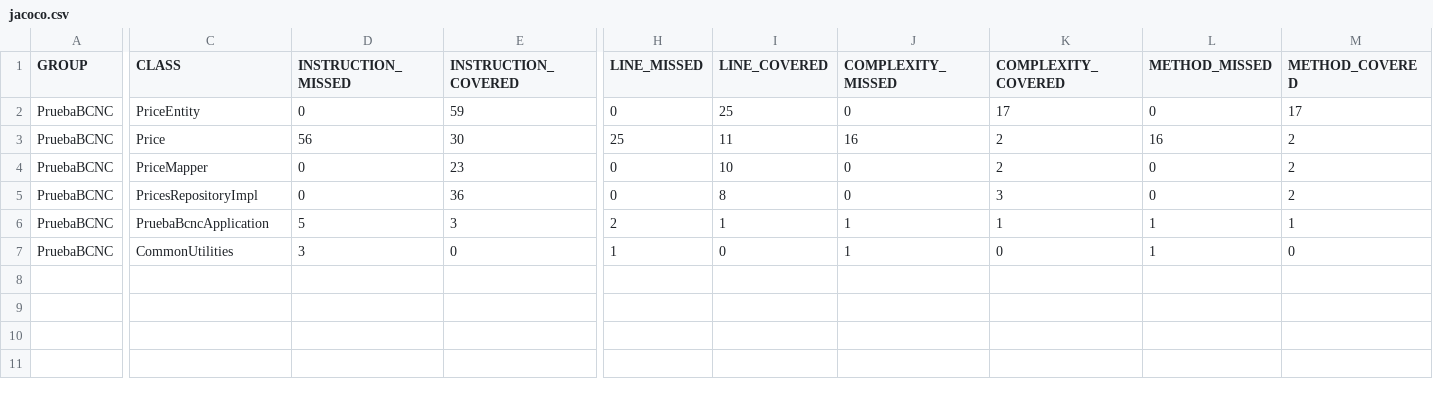
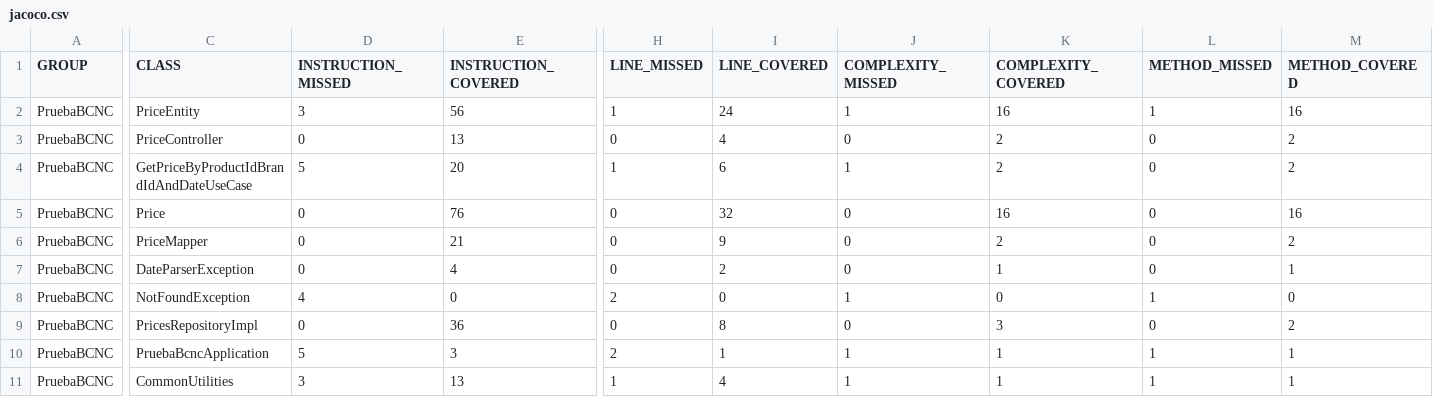
Before and after one commit to carsantir99/PruebaBCNC, a CSV file: target/site/jacoco/jacoco.csv, drawn as a sheet; only a part is shown, gaps mark what is left out; addresses are those after the commit; rows hold the shown columns only; the diff names each change by its address in the sheet, - before the commit and + after, or states it on an @@ line.

```diff
--- a/target/site/jacoco/jacoco.csv
+++ b/target/site/jacoco/jacoco.csv
-D2 (INSTRUCTION_MISSED): 0
+D2 (INSTRUCTION_MISSED): 3
-E2 (INSTRUCTION_COVERED): 59
+E2 (INSTRUCTION_COVERED): 56
-H2 (LINE_MISSED): 0
+H2 (LINE_MISSED): 1
-I2 (LINE_COVERED): 25
+I2 (LINE_COVERED): 24
-J2 (COMPLEXITY_MISSED): 0
+J2 (COMPLEXITY_MISSED): 1
-K2 (COMPLEXITY_COVERED): 17
+K2 (COMPLEXITY_COVERED): 16
-L2 (METHOD_MISSED): 0
+L2 (METHOD_MISSED): 1
-M2 (METHOD_COVERED): 17
+M2 (METHOD_COVERED): 16
+row 3: PruebaBCNC | PriceController | 0 | 13 | 0 | 4 | 0 | 2 | 0 | 2
+row 4: PruebaBCNC | GetPriceByProductIdBrandIdAndDateUseCase | 5 | 20 | 1 | 6 | 1 | 2 | 0 | 2
-D5 (INSTRUCTION_MISSED): 56
+D5 (INSTRUCTION_MISSED): 0
-E5 (INSTRUCTION_COVERED): 30
+E5 (INSTRUCTION_COVERED): 76
-H5 (LINE_MISSED): 25
+H5 (LINE_MISSED): 0
-I5 (LINE_COVERED): 11
+I5 (LINE_COVERED): 32
-J5 (COMPLEXITY_MISSED): 16
+J5 (COMPLEXITY_MISSED): 0
-K5 (COMPLEXITY_COVERED): 2
+K5 (COMPLEXITY_COVERED): 16
-L5 (METHOD_MISSED): 16
+L5 (METHOD_MISSED): 0
-M5 (METHOD_COVERED): 2
+M5 (METHOD_COVERED): 16
-E6 (INSTRUCTION_COVERED): 23
+E6 (INSTRUCTION_COVERED): 21
-I6 (LINE_COVERED): 10
+I6 (LINE_COVERED): 9
+row 7: PruebaBCNC | DateParserException | 0 | 4 | 0 | 2 | 0 | 1 | 0 | 1
+row 8: PruebaBCNC | NotFoundException | 4 | 0 | 2 | 0 | 1 | 0 | 1 | 0
-E11 (INSTRUCTION_COVERED): 0
+E11 (INSTRUCTION_COVERED): 13
-I11 (LINE_COVERED): 0
+I11 (LINE_COVERED): 4
-K11 (COMPLEXITY_COVERED): 0
+K11 (COMPLEXITY_COVERED): 1
-M11 (METHOD_COVERED): 0
+M11 (METHOD_COVERED): 1
```
Also changed, not shown: 52 other files.
